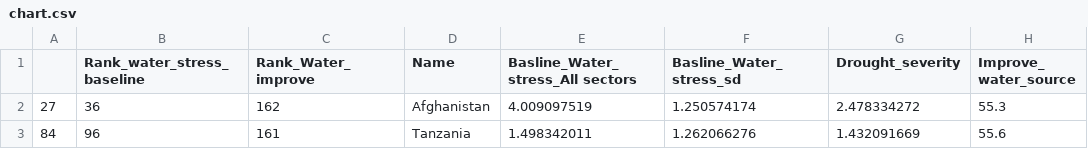
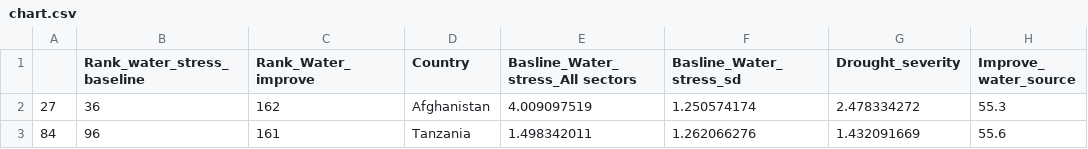
Before and after one commit to moghbaie/Improved_Water_Source, a CSV file: Web/chart.csv, drawn as a sheet; only a part is shown; the diff names each change by its address in the sheet, - before the commit and + after, or states it on an @@ line.

```diff
--- a/Web/chart.csv
+++ b/Web/chart.csv
-D1: Name
+D1: Country
```
Also changed, not shown: 4 other files.
